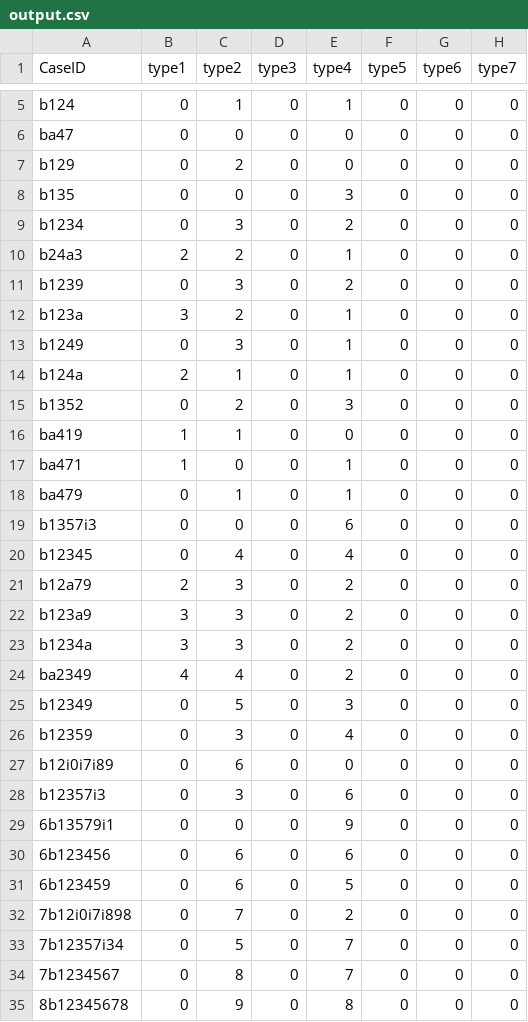
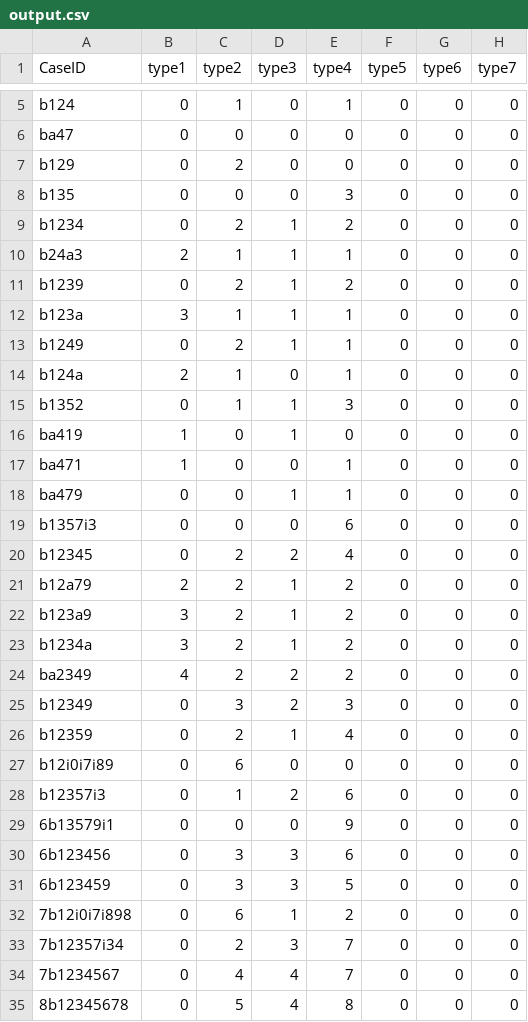
Before and after one commit to VuHuy-cse-9/Physics, a CSV file: output.csv, drawn as a sheet; only a part is shown, gaps mark what is left out; the diff covers the shown part only.

```diff
--- a/output.csv
+++ b/output.csv
@@ -8,28 +8,28 @@ b129,0,2,0,0,0,0,0
 b135,0,0,0,3,0,0,0
-b1234,0,3,0,2,0,0,0
-b24a3,2,2,0,1,0,0,0
-b1239,0,3,0,2,0,0,0
-b123a,3,2,0,1,0,0,0
-b1249,0,3,0,1,0,0,0
+b1234,0,2,1,2,0,0,0
+b24a3,2,1,1,1,0,0,0
+b1239,0,2,1,2,0,0,0
+b123a,3,1,1,1,0,0,0
+b1249,0,2,1,1,0,0,0
 b124a,2,1,0,1,0,0,0
-b1352,0,2,0,3,0,0,0
-ba419,1,1,0,0,0,0,0
+b1352,0,1,1,3,0,0,0
+ba419,1,0,1,0,0,0,0
 ba471,1,0,0,1,0,0,0
-ba479,0,1,0,1,0,0,0
+ba479,0,0,1,1,0,0,0
 b1357i3,0,0,0,6,0,0,0
-b12345,0,4,0,4,0,0,0
-b12a79,2,3,0,2,0,0,0
-b123a9,3,3,0,2,0,0,0
-b1234a,3,3,0,2,0,0,0
-ba2349,4,4,0,2,0,0,0
-b12349,0,5,0,3,0,0,0
-b12359,0,3,0,4,0,0,0
+b12345,0,2,2,4,0,0,0
+b12a79,2,2,1,2,0,0,0
+b123a9,3,2,1,2,0,0,0
+b1234a,3,2,1,2,0,0,0
+ba2349,4,2,2,2,0,0,0
+b12349,0,3,2,3,0,0,0
+b12359,0,2,1,4,0,0,0
 b12i0i7i89,0,6,0,0,0,0,0
-b12357i3,0,3,0,6,0,0,0
+b12357i3,0,1,2,6,0,0,0
 6b13579i1,0,0,0,9,0,0,0
-6b123456,0,6,0,6,0,0,0
-6b123459,0,6,0,5,0,0,0
-7b12i0i7i898,0,7,0,2,0,0,0
-7b12357i34,0,5,0,7,0,0,0
-7b1234567,0,8,0,7,0,0,0
-8b12345678,0,9,0,8,0,0,0
+6b123456,0,3,3,6,0,0,0
+6b123459,0,3,3,5,0,0,0
+7b12i0i7i898,0,6,1,2,0,0,0
+7b12357i34,0,2,3,7,0,0,0
+7b1234567,0,4,4,7,0,0,0
+8b12345678,0,5,4,8,0,0,0
```
Also changed, not shown: 22 edited cells elsewhere in this file, 3 other files.
